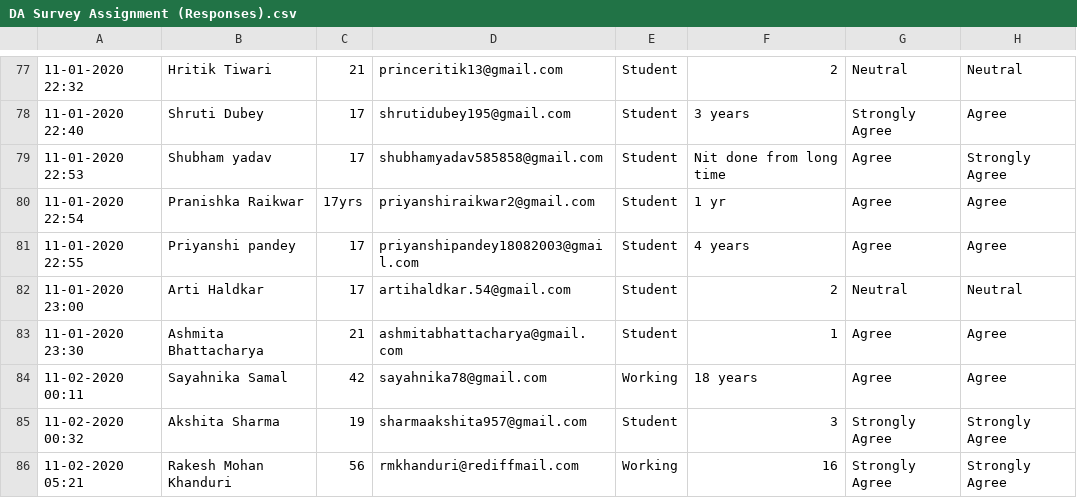
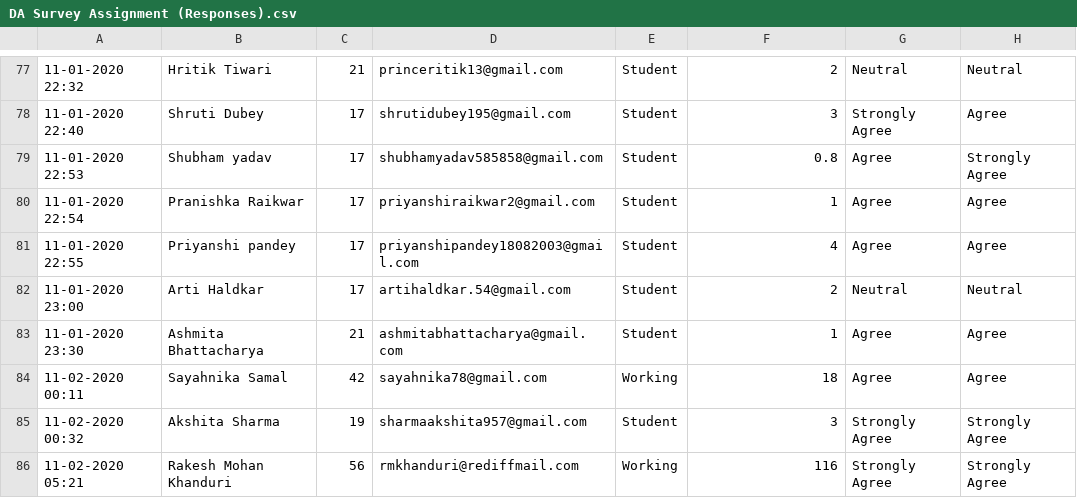
Before and after one commit to AayushVyasKIIT/Data-Analysis---Effects-of-yoga, a CSV file: DA Survey Assignment (Responses).csv, drawn as a sheet; only a part is shown, gaps mark what is left out; the diff covers the shown part only; the diff names each change by its address in the sheet, - before the commit and + after, or states it on an @@ line.

```diff
--- a/DA Survey Assignment (Responses).csv
+++ b/DA Survey Assignment (Responses).csv
-F78: 3 years
+F78: 3
-F79: Nit done from long time
+F79: 0.8
-C80: 17yrs
+C80: 17
-F80: 1 yr
+F80: 1
-F81: 4 years
+F81: 4
-F84: 18 years
+F84: 18
-F86: 16
+F86: 116
```
Also changed, not shown: 24 edited cells elsewhere in this file, 2 other files.
